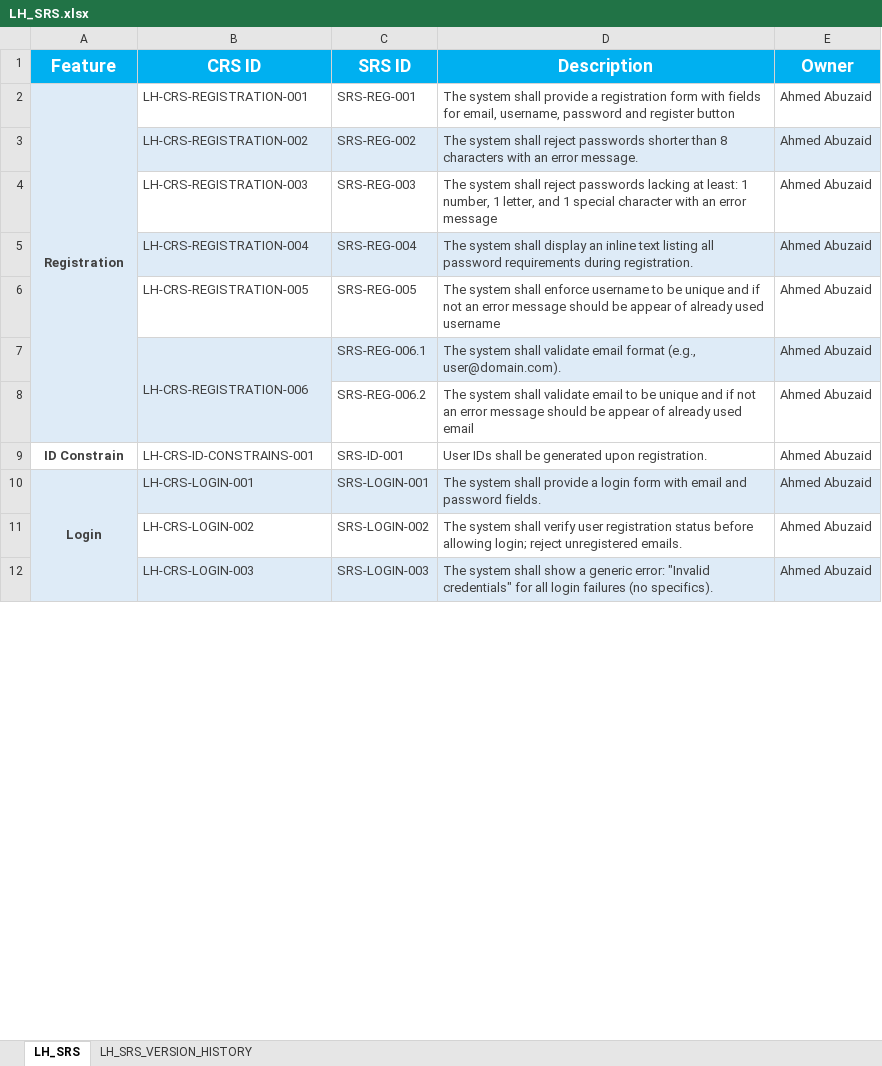
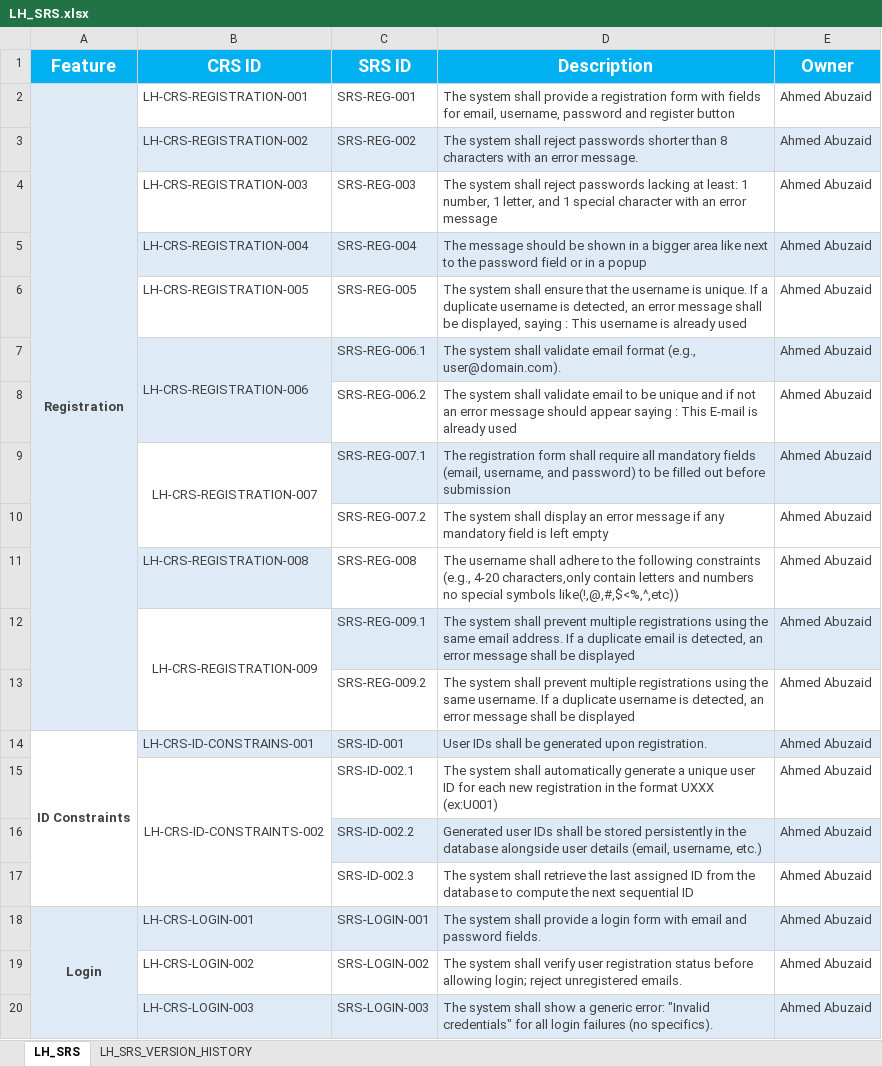
Before and after one commit to EmanAbusalim/Group-3-Learning-hub, an Excel workbook: LH_REQUIREMENTS/LH_SRS.xlsx, sheet LH_SRS, drawn as a sheet; only a part is shown; values as stored, in another font and other column widths than the file's, no borders; addresses are those after the commit; the diff covers the shown part only; the diff names each change by its address in the sheet, - before the commit and + after, or states it on an @@ line.

Commit message:
v1.2 modify SRS (adding new SRSs and modify some)
modify SRS after last version of SIQ with the answers from the customer and reviewers comments on version 1.1 of SRS

```diff
--- a/LH_REQUIREMENTS/LH_SRS.xlsx (sheet LH_SRS)
+++ b/LH_REQUIREMENTS/LH_SRS.xlsx (sheet LH_SRS)
-D5 (Description): The system shall display an inline text listing all password requirements during registration.
+D5 (Description): The message should be shown in a bigger area like next to the password field or in a popup
-D6 (Description): …system shall enforce username to be unique and if not an error message should be appear of already used username
+D6 (Description): …system shall ensure that the username is unique. If a duplicate username is detected, an error message shall be displayed, saying : This username is already used
-D8 (Description): …message should be appear of already used email
+D8 (Description): …message should appear saying : This E-mail is already used
+row 9:  | LH-CRS-REGISTRATION-007 | SRS-REG-007.1 | The registration form shall require all mandatory fields (email, username, and password) to be filled out before submission | Ahmed Abuzaid
+row 10:  |  | SRS-REG-007.2 | The system shall display an error message if any mandatory field is left empty | Ahmed Abuzaid
+row 11:  | LH-CRS-REGISTRATION-008 | SRS-REG-008 | The username shall adhere to the following constraints (e.g., 4-20 characters,only contain letters and numbers no special symbols like(!,@,#,$<%,^,etc)) | Ahmed Abuzaid
+row 12:  | LH-CRS-REGISTRATION-009 | SRS-REG-009.1 | The system shall prevent multiple registrations using the same email address. If a duplicate email is detected, an error message shall be displayed | Ahmed Abuzaid
+row 13:  |  | SRS-REG-009.2 | The system shall prevent multiple registrations using the same username. If a duplicate username is detected, an error message shall be displayed | Ahmed Abuzaid
-A14 (Feature): ID Constrain
+A14 (Feature): ID Constraints
+A14:A17 merged
-B14:E14 fill: none
+B14:E14 fill: #DEEBF7
+row 15:  | LH-CRS-ID-CONSTRAINTS-002 | SRS-ID-002.1 | The system shall automatically generate a unique user ID for each new registration in the format UXXX (ex:U001) | Ahmed Abuzaid
+row 16:  |  | SRS-ID-002.2 | Generated user IDs shall be stored persistently in the database alongside user details (email, username, etc.) | Ahmed Abuzaid
+row 17:  |  | SRS-ID-002.3 | The system shall retrieve the last assigned ID from the database to compute the next sequential ID | Ahmed Abuzaid
```
Also changed, not shown: 6 added rows, 13 edited cells, cell formats and merged cells elsewhere in this sheet, sheet LH_SRS_VERSION_HISTORY.
